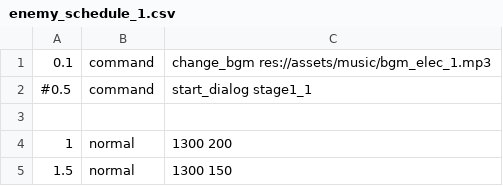
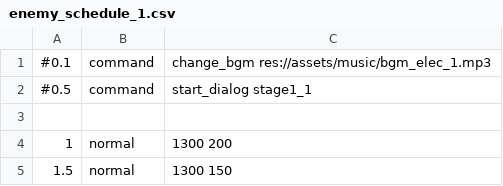
Before and after one commit to ryowu/intelligent-machine, a CSV file: data/enemy_schedule_1.csv, drawn as a sheet; only a part is shown.

Commit message:
Add shoot enemy 2, refactor shoot enemy base

```diff
--- a/data/enemy_schedule_1.csv
+++ b/data/enemy_schedule_1.csv
@@ -1,2 +1,2 @@
-0.1,command,change_bgm res://assets/music/bgm_elec_1.mp3
+#0.1,command,change_bgm res://assets/music/bgm_elec_1.mp3
 #0.5,command,start_dialog stage1_1
```
Also changed, not shown: 6 other files.
